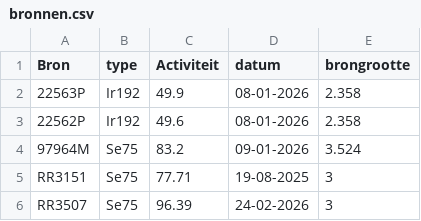
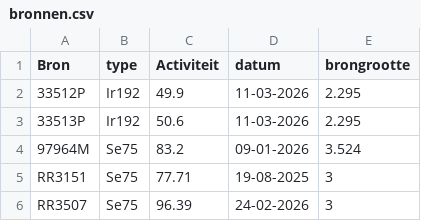
Before and after one commit to vincepall/rt, a CSV file: bronnen.csv, drawn as a sheet.

Commit message:
Update bronnen.csv

```diff
--- a/bronnen.csv
+++ b/bronnen.csv
@@ -1,4 +1,4 @@
 Bron,type,Activiteit,datum,brongrootte
-22563P,Ir192,49.9,08-01-2026,2.358
-22562P,Ir192,49.6,08-01-2026,2.358
+33512P,Ir192,49.9,11-03-2026,2.295
+33513P,Ir192,50.6,11-03-2026,2.295
 97964M,Se75,83.2,09-01-2026,3.524
```
